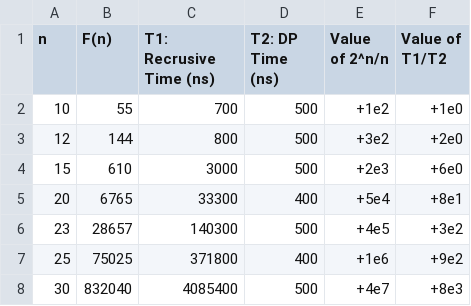
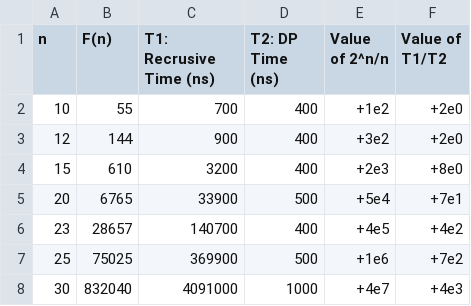
Before and after one commit to kgarri/CSC-332, a CSV file: PA-3-Source/Fibonacci_Time.csv, drawn as a sheet.

```diff
--- a/PA-3-Source/Fibonacci_Time.csv
+++ b/PA-3-Source/Fibonacci_Time.csv
@@ -1,8 +1,8 @@
 n,F(n),T1: Recrusive Time (ns),T2: DP Time (ns),Value of 2^n/n,Value of T1/T2
-10, 55, 700, 500, +1e2, +1e0
-12, 144, 800, 500, +3e2, +2e0
-15, 610, 3000, 500, +2e3, +6e0
-20, 6765, 33300, 400, +5e4, +8e1
-23, 28657, 140300, 500, +4e5, +3e2
-25, 75025, 371800, 400, +1e6, +9e2
-30, 832040, 4085400, 500, +4e7, +8e3
+10, 55, 700, 400, +1e2, +2e0
+12, 144, 900, 400, +3e2, +2e0
+15, 610, 3200, 400, +2e3, +8e0
+20, 6765, 33900, 500, +5e4, +7e1
+23, 28657, 140700, 400, +4e5, +4e2
+25, 75025, 369900, 500, +1e6, +7e2
+30, 832040, 4091000, 1000, +4e7, +4e3
```
Also changed, not shown: 1 other file.
